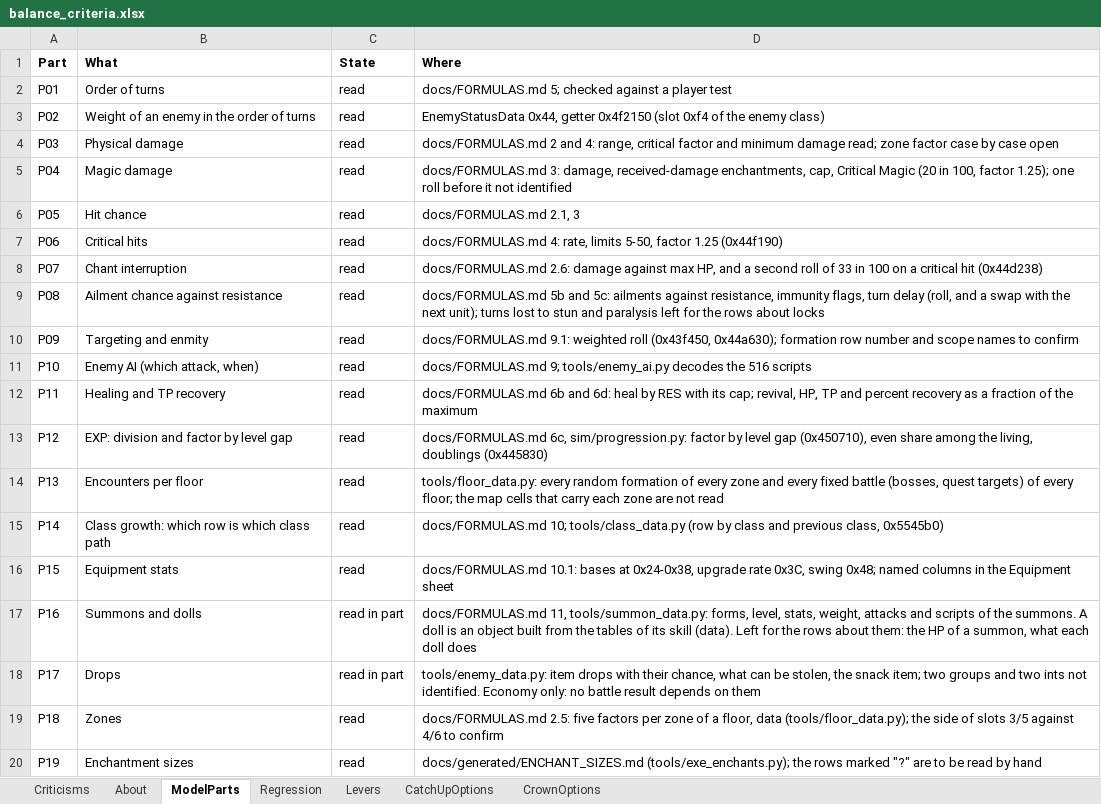
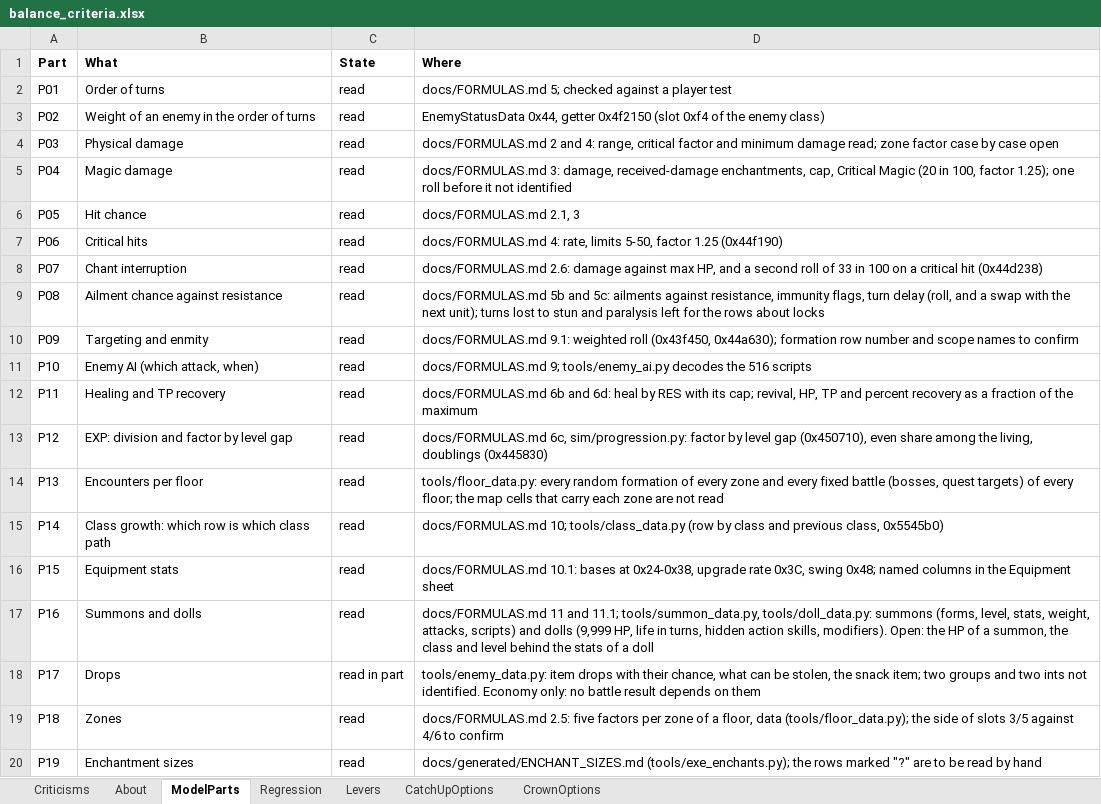
Before and after one commit to Asaad-E/DungeonTravelers_2_2_qol_balance_mod, an Excel workbook: mod_project/data_tables/balance_criteria.xlsx, sheet ModelParts, drawn as a sheet; values as stored, in another font and other column widths than the file's, no borders; the diff names each change by its address in the sheet, - before the commit and + after, or states it on an @@ line.

Commit message:
feat: dolls decoded (9,999 HP, life in turns, hidden action skills)
dolls decoded (9,999 HP, life in turns, hidden action skills); Doll
Master row added to the register

```diff
--- a/mod_project/data_tables/balance_criteria.xlsx (sheet ModelParts)
+++ b/mod_project/data_tables/balance_criteria.xlsx (sheet ModelParts)
-C17 (State): read in part
+C17 (State): read
-D17 (Where): docs/FORMULAS.md 11, tools/summon_data.py: forms, level, stats, weight, attacks and scripts of the summons. A doll is an object built from the tables of its skill (data). Left for the rows about them: the HP of a summon, what each doll does
+D17 (Where): docs/FORMULAS.md 11 and 11.1; tools/summon_data.py, tools/doll_data.py: summons (forms, level, stats, weight, attacks, scripts) and dolls (9,999 HP, life in turns, hidden action skills, modifiers). Open: the HP of a summon, the class and level behind the stats of a doll
```
Also changed, not shown: sheet Criticisms, 6 other files.
